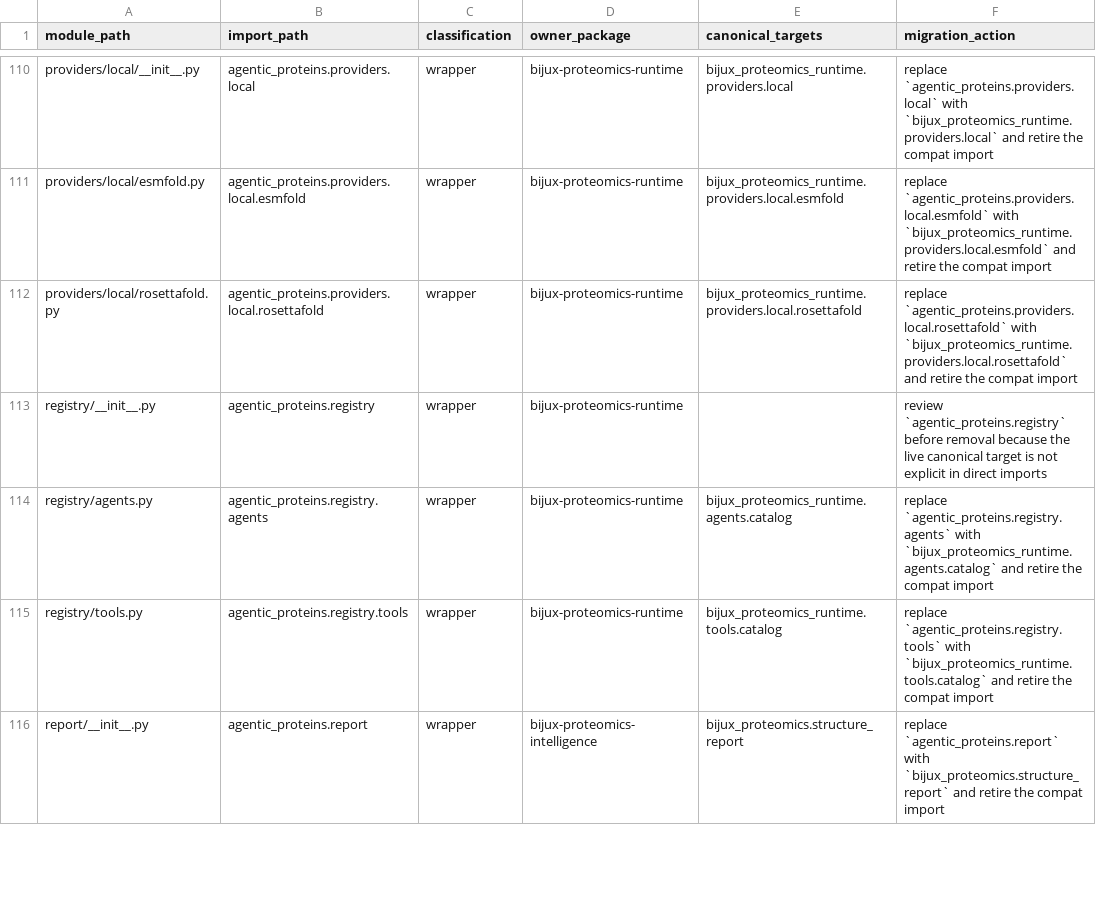
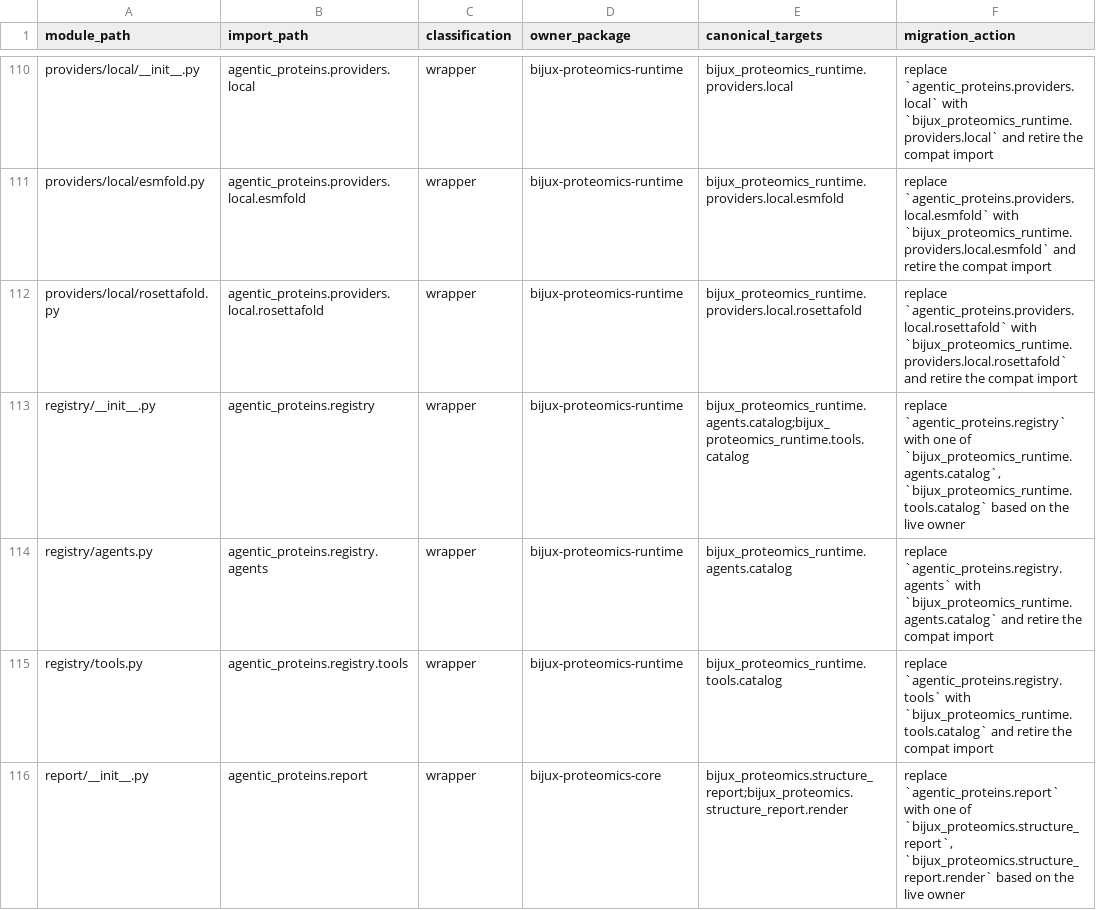
Before and after one commit to bijux/bijux-proteomics, a CSV file: docs/09-bijux-proteomics-runtime/migration-ledger/agentic-proteins-compatibility-inventory.csv, drawn as a sheet; only a part is shown, gaps mark what is left out; the diff covers the shown part only.

Commit message:
feat(dev): correct bridge owner families and wrapper guards

```diff
--- a/docs/09-bijux-proteomics-runtime/migration-ledger/agentic-proteins-compatibility-inventory.csv
+++ b/docs/09-bijux-proteomics-runtime/migration-ledger/agentic-proteins-compatibility-inventory.csv
@@ -112,5 +112,5 @@ providers/local/esmfold.py,agentic_proteins.providers.local.esmfold,wrapper,biju
 providers/local/rosettafold.py,agentic_proteins.providers.local.rosettafold,wrapper,bijux-proteomics-runtime,bijux_proteomics_runtime.providers.local.rosettafold,replace `agentic_proteins.providers.local.rosettafold` with `bijux_proteomics_runtime.providers.local.rosettafold` and retire the compat import
-registry/__init__.py,agentic_proteins.registry,wrapper,bijux-proteomics-runtime,,review `agentic_proteins.registry` before removal because the live canonical target is not explicit in direct imports
+registry/__init__.py,agentic_proteins.registry,wrapper,bijux-proteomics-runtime,bijux_proteomics_runtime.agents.catalog;bijux_proteomics_runtime.tools.catalog,"replace `agentic_proteins.registry` with one of `bijux_proteomics_runtime.agents.catalog`, `bijux_proteomics_runtime.tools.catalog` based on the live owner"
 registry/agents.py,agentic_proteins.registry.agents,wrapper,bijux-proteomics-runtime,bijux_proteomics_runtime.agents.catalog,replace `agentic_proteins.registry.agents` with `bijux_proteomics_runtime.agents.catalog` and retire the compat import
 registry/tools.py,agentic_proteins.registry.tools,wrapper,bijux-proteomics-runtime,bijux_proteomics_runtime.tools.catalog,replace `agentic_proteins.registry.tools` with `bijux_proteomics_runtime.tools.catalog` and retire the compat import
-report/__init__.py,agentic_proteins.report,wrapper,bijux-proteomics-intelligence,bijux_proteomics.structure_report,replace `agentic_proteins.report` with `bijux_proteomics.structure_report` and retire the compat import
+report/__init__.py,agentic_proteins.report,wrapper,bijux-proteomics-core,bijux_proteomics.structure_report;bijux_proteomics.structure_report.render,"replace `agentic_proteins.report` with one of `bijux_proteomics.structure_report`, `bijux_proteomics.structure_report.render` based on the live owner"
```
Also changed, not shown: 14 edited cells elsewhere in this file, docs/09-bijux-proteomics-runtime/migration-ledger/agentic-proteins-module-ledger.csv, 7 other files.
